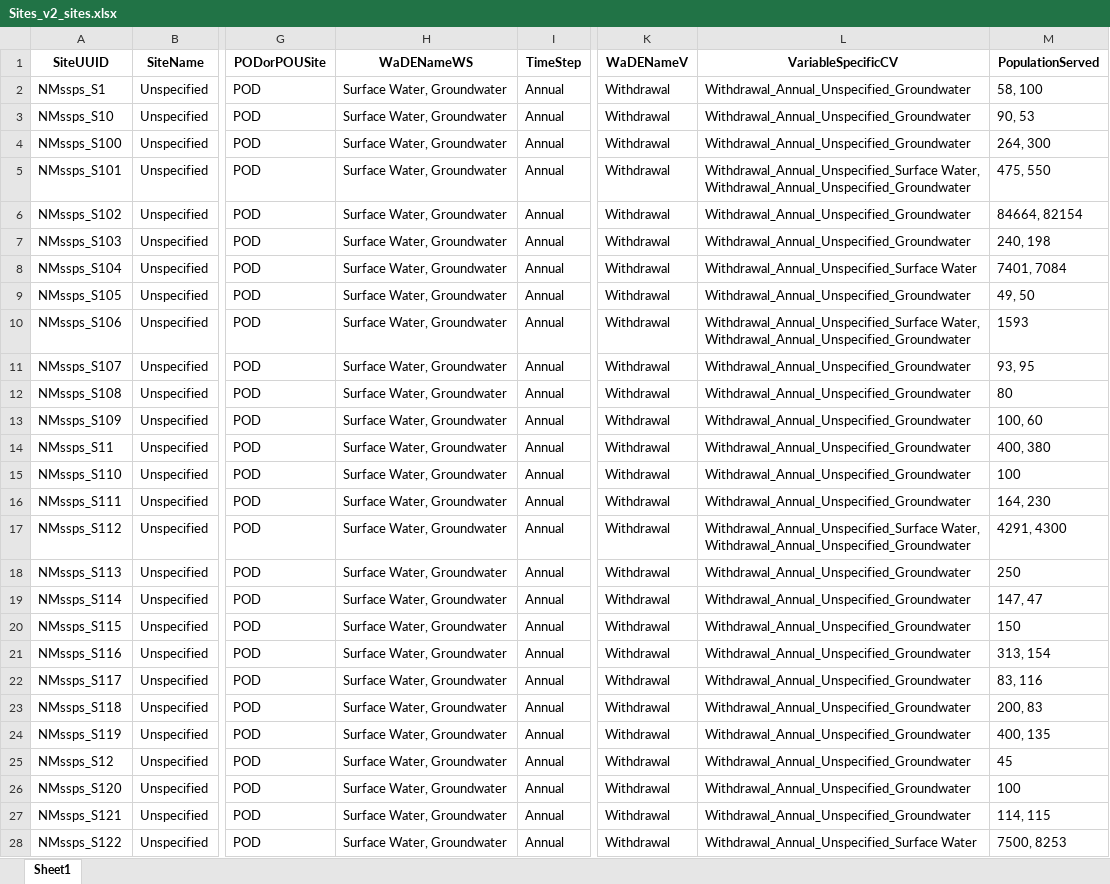
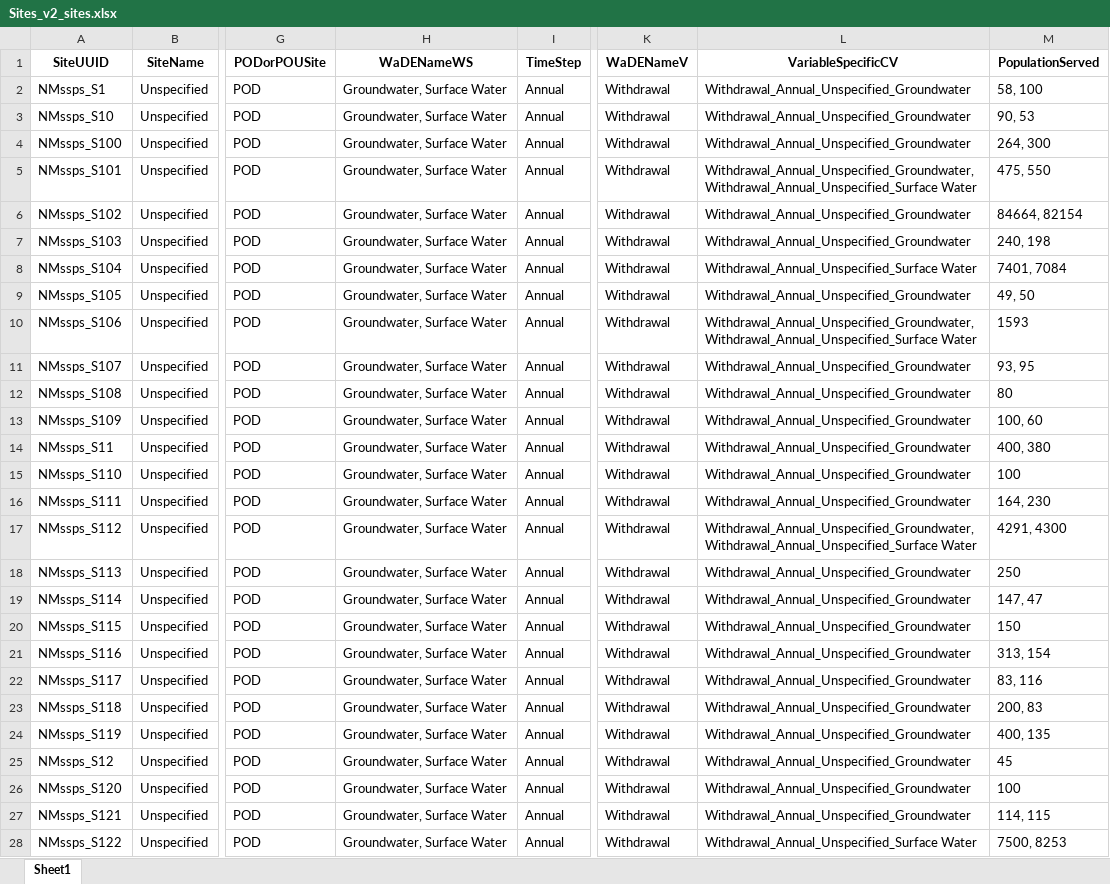
Before and after one commit to WSWCWaterDataExchange/WaDE2.0Apps, an Excel workbook: SSPS_Demo/NotEssentialData/Sites_v2_sites.xlsx, sheet Sheet1, drawn as a sheet; only a part is shown, gaps mark what is left out; values as stored, in another font and other column widths than the file's, no borders; the diff covers the shown part only; the diff names each change by its address in the sheet, - before the commit and + after, or states it on an @@ line.

```diff
--- a/SSPS_Demo/NotEssentialData/Sites_v2_sites.xlsx (sheet Sheet1)
+++ b/SSPS_Demo/NotEssentialData/Sites_v2_sites.xlsx (sheet Sheet1)
-H2:H28 (WaDENameWS): Surface Water, Groundwater
+H2:H28 (WaDENameWS): Groundwater, Surface Water
-L5 (VariableSpecificCV): Withdrawal_Annual_Unspecified_Surface Water, Withdrawal_Annual_Unspecified_Groundwater
+L5 (VariableSpecificCV): Withdrawal_Annual_Unspecified_Groundwater, Withdrawal_Annual_Unspecified_Surface Water
-L10 (VariableSpecificCV): Withdrawal_Annual_Unspecified_Surface Water, Withdrawal_Annual_Unspecified_Groundwater
+L10 (VariableSpecificCV): Withdrawal_Annual_Unspecified_Groundwater, Withdrawal_Annual_Unspecified_Surface Water
-L17 (VariableSpecificCV): Withdrawal_Annual_Unspecified_Surface Water, Withdrawal_Annual_Unspecified_Groundwater
+L17 (VariableSpecificCV): Withdrawal_Annual_Unspecified_Groundwater, Withdrawal_Annual_Unspecified_Surface Water
```
Also changed, not shown: 1005 edited cells elsewhere in this sheet, 10 other files.
